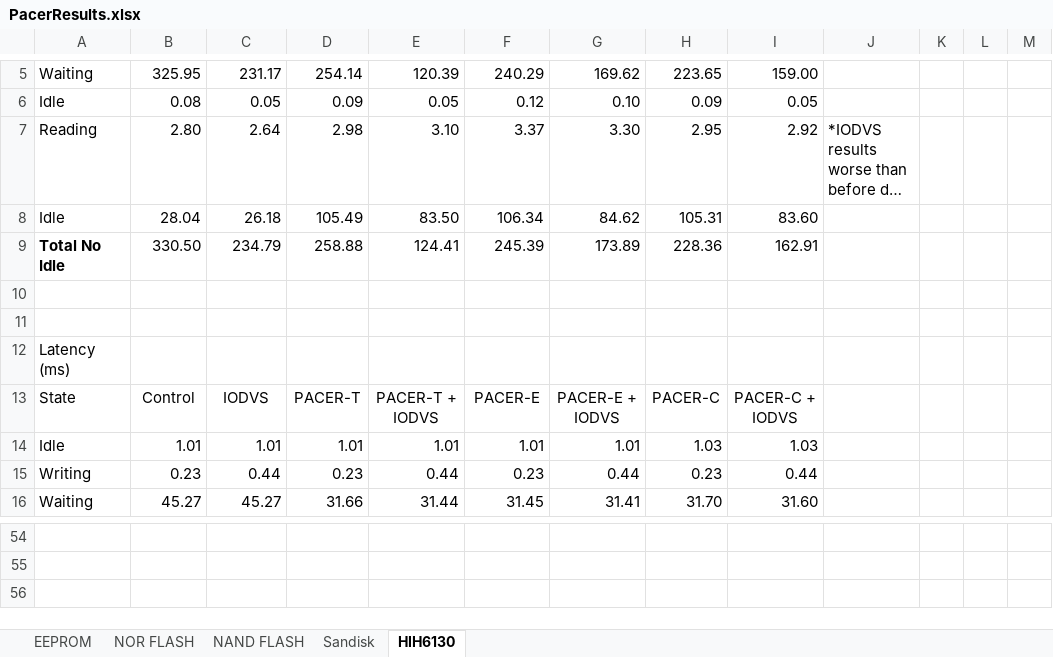
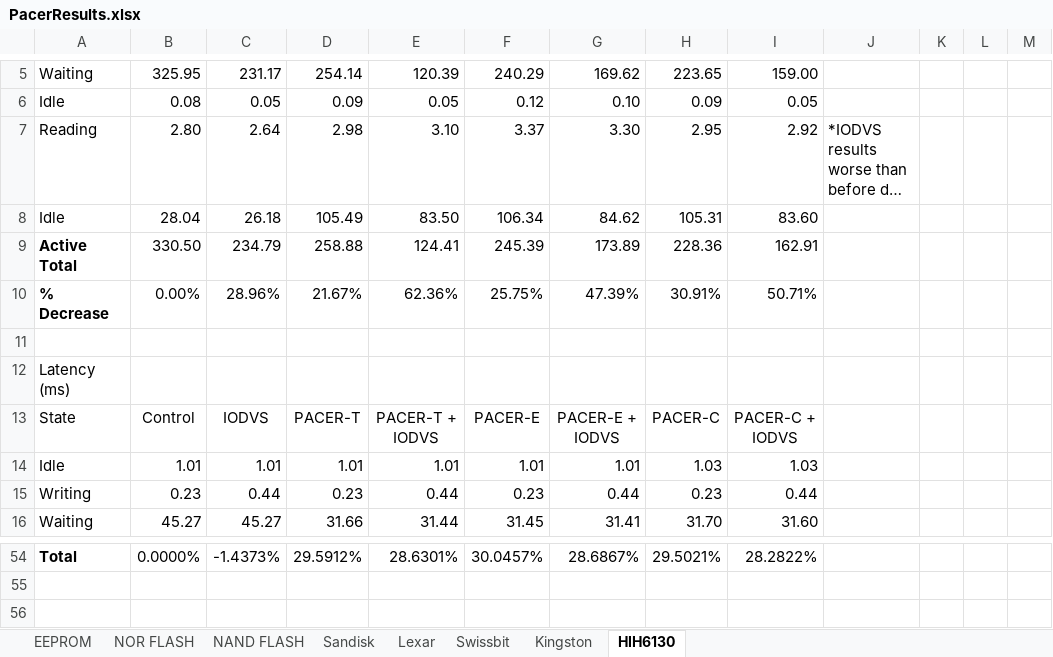
Before and after one commit to drmoorevt/PRIME, an Excel workbook: Documentation/Results/PACER/PacerResults.xlsx, sheet HIH6130, drawn as a sheet; only a part is shown, gaps mark what is left out; long unchanged cells end in …; values as stored, in another font and other column widths than the file's, no borders; the diff covers the shown part only; the diff names each change by its address in the sheet, - before the commit and + after, or states it on an @@ line.

```diff
--- a/Documentation/Results/PACER/PacerResults.xlsx (sheet HIH6130)
+++ b/Documentation/Results/PACER/PacerResults.xlsx (sheet HIH6130)
+sheet tab: Lexar
+sheet tab: Swissbit
+sheet tab: Kingston
-A9: Total No Idle
+A9: Active Total
-A10: (empty)
+A10: % Decrease
-B10: (empty)
+B10: 0.00%
-C10: (empty)
+C10: 28.96%
-D10: (empty)
+D10: 21.67%
-E10: (empty)
+E10: 62.36%
-F10: (empty)
+F10: 25.75%
-G10: (empty)
+G10: 47.39%
-H10: (empty)
+H10: 30.91%
-I10: (empty)
+I10: 50.71%
-A54: (empty)
+A54: Total
-B54: (empty)
+B54: 0.0000%
-C54: (empty)
+C54: -1.4373%
-D54: (empty)
+D54: 29.5912%
-E54: (empty)
+E54: 28.6301%
-F54: (empty)
+F54: 30.0457%
-G54: (empty)
+G54: 28.6867%
-H54: (empty)
+H54: 29.5021%
-I54: (empty)
+I54: 28.2822%
```
Also changed, not shown: 2 added rows, 2 removed rows, 57 edited cells and cell formats elsewhere in this sheet, sheet Sandisk, sheet NOR FLASH, sheet NAND FLASH, sheet EEPROM, formulas that keep their value, 2 other files.
